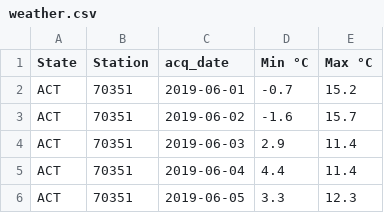
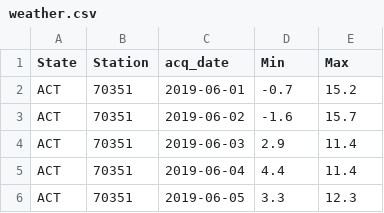
Before and after one commit to CyuuGit/FIT3179, a CSV file: data/weather.csv, drawn as a sheet; only a part is shown.

Commit message:
Changed labels in weather data

```diff
--- a/data/weather.csv
+++ b/data/weather.csv
@@ -1,2 +1,2 @@
-State,Station,acq_date,Min °C,Max °C
+State,Station,acq_date,Min,Max
 ACT,70351,2019-06-01,-0.7,15.2
```
